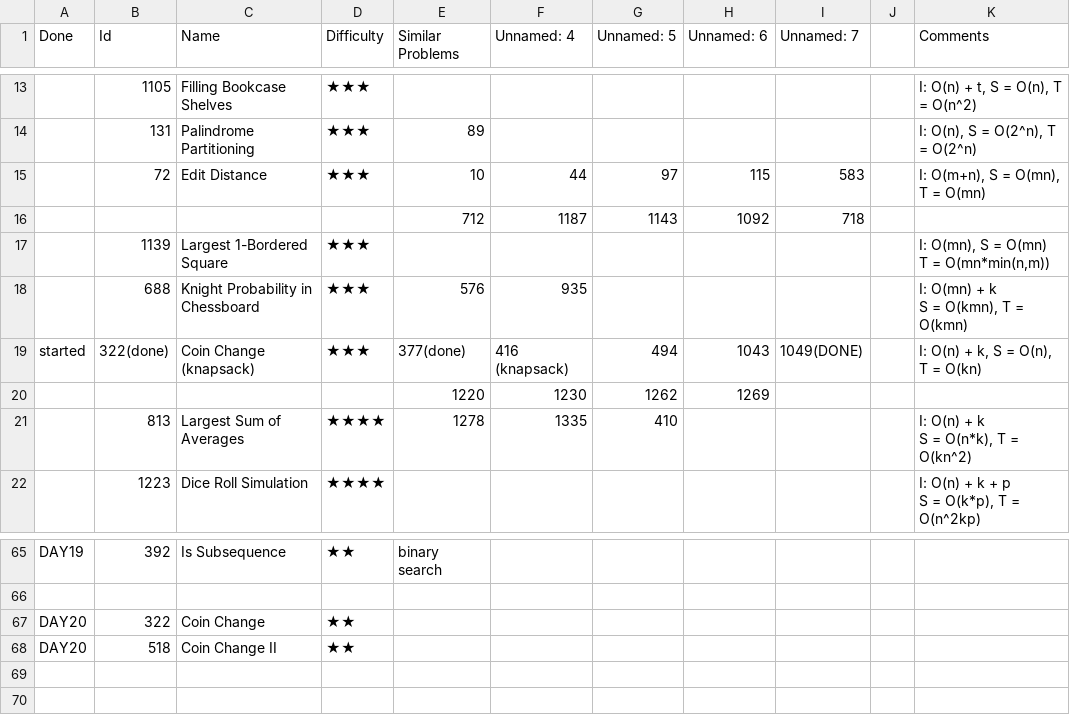
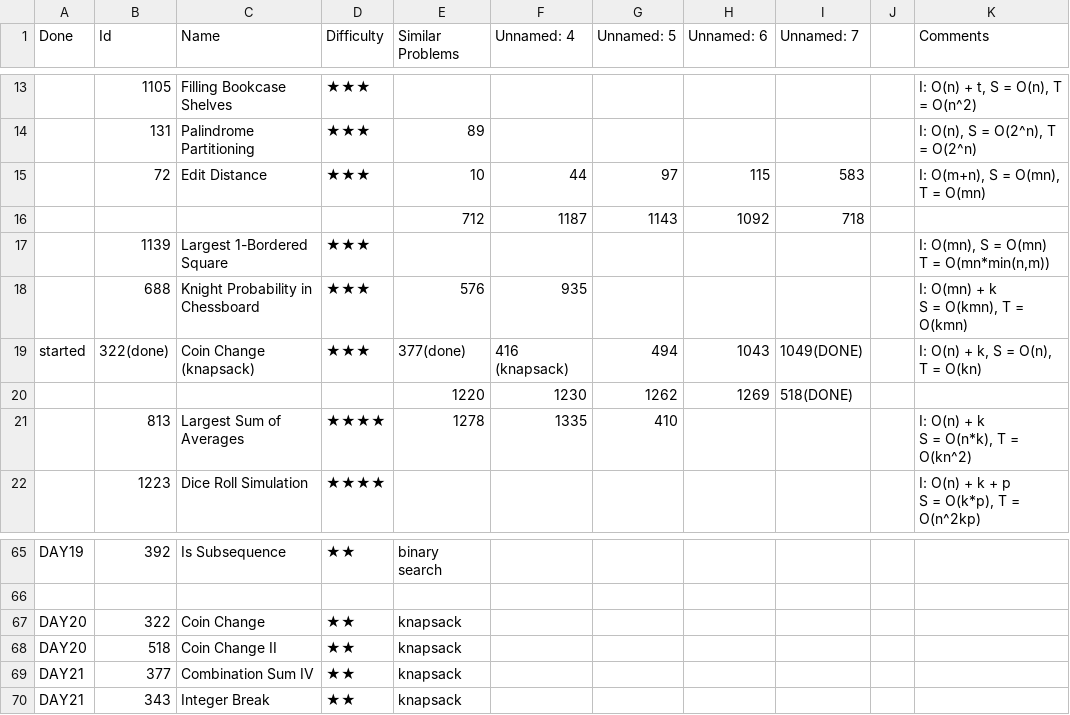
Before and after one commit to letaoZ/shua, a CSV file: DP.csv, drawn as a sheet; only a part is shown, gaps mark what is left out.

```diff
--- a/DP.csv
+++ b/DP.csv
@@ -21,3 +21,3 @@ S = O(kmn), T = O(kmn)"
 started,322(done),Coin Change (knapsack),★★★,377(done),416 (knapsack),494,1043,1049(DONE),,"I: O(n) + k, S = O(n), T = O(kn)"
-,,,,1220,1230,1262,1269,,,
+,,,,1220,1230,1262,1269,518(DONE),,
 ,813,Largest Sum of Averages,★★★★,1278,1335,410,,,,"I: O(n) + k
@@ -71,3 +71,5 @@ DAY19,392,Is Subsequence,★★,binary search,,,,,,
 ,,,,,,,,,,
-DAY20,322,Coin Change,★★,,,,,,,
-DAY20,518,Coin Change II,★★,,,,,,,
+DAY20,322,Coin Change,★★,knapsack,,,,,,
+DAY20,518,Coin Change II,★★,knapsack,,,,,,
+DAY21,377,Combination Sum IV,★★,knapsack,,,,,,
+DAY21,343,Integer Break,★★,knapsack,,,,,,
```
Also changed, not shown: Binary Search.csv, 6 other files.
